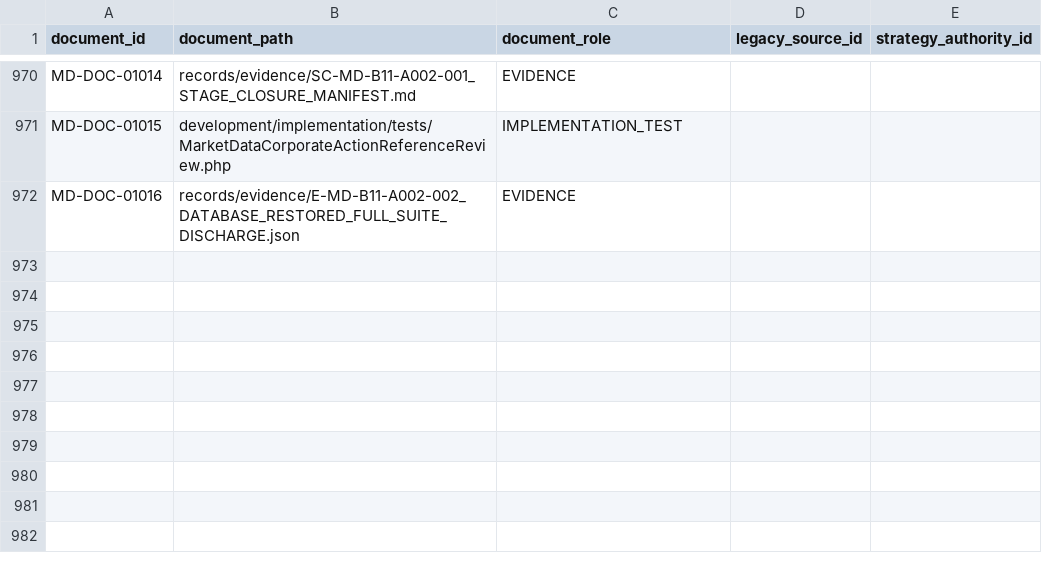
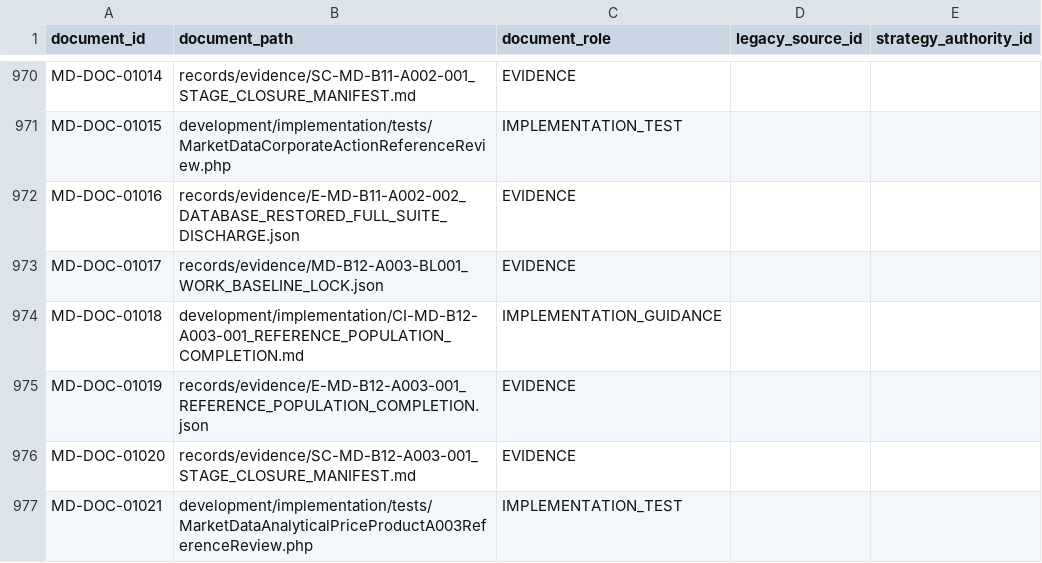
Before and after one commit to franscelstain/tradeaxis-api, a CSV file: docs/market_data/authority/governance/DOCUMENT_ID_REGISTRY.csv, drawn as a sheet; only a part is shown, gaps mark what is left out.

```diff
--- a/docs/market_data/authority/governance/DOCUMENT_ID_REGISTRY.csv
+++ b/docs/market_data/authority/governance/DOCUMENT_ID_REGISTRY.csv
@@ -972 +972,6 @@ MD-DOC-01015,development/implementation/tests/MarketDataCorporateActionReference
 MD-DOC-01016,records/evidence/E-MD-B11-A002-002_DATABASE_RESTORED_FULL_SUITE_DISCHARGE.json,EVIDENCE,,
+MD-DOC-01017,records/evidence/MD-B12-A003-BL001_WORK_BASELINE_LOCK.json,EVIDENCE,,
+MD-DOC-01018,development/implementation/CI-MD-B12-A003-001_REFERENCE_POPULATION_COMPLETION.md,IMPLEMENTATION_GUIDANCE,,
+MD-DOC-01019,records/evidence/E-MD-B12-A003-001_REFERENCE_POPULATION_COMPLETION.json,EVIDENCE,,
+MD-DOC-01020,records/evidence/SC-MD-B12-A003-001_STAGE_CLOSURE_MANIFEST.md,EVIDENCE,,
+MD-DOC-01021,development/implementation/tests/MarketDataAnalyticalPriceProductA003ReferenceReview.php,IMPLEMENTATION_TEST,,
```
Also changed, not shown: docs/market_data/authority/governance/CURRENT_VERIFICATION_REGISTRY.csv, docs/market_data/authority/governance/DOCUMENT_ROLE_REGISTRY.csv, 18 other files.
